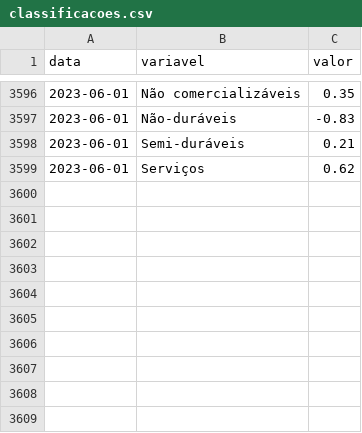
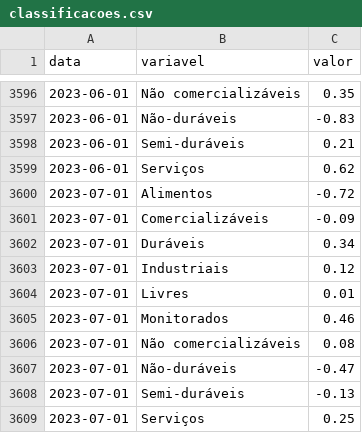
Before and after one commit to schoulten/macro_report, a CSV file: data/classificacoes.csv, drawn as a sheet; only a part is shown, gaps mark what is left out.

```diff
--- a/data/classificacoes.csv
+++ b/data/classificacoes.csv
@@ -3599 +3599,11 @@ data,variavel,valor
 2023-06-01,Serviços,0.62
+2023-07-01,Alimentos,-0.72
+2023-07-01,Comercializáveis,-0.09
+2023-07-01,Duráveis,0.34
+2023-07-01,Industriais,0.12
+2023-07-01,Livres,0.01
+2023-07-01,Monitorados,0.46
+2023-07-01,Não comercializáveis,0.08
+2023-07-01,Não-duráveis,-0.47
+2023-07-01,Semi-duráveis,-0.13
+2023-07-01,Serviços,0.25
```
Also changed, not shown: data/difusao.csv, data/nucleos.csv, 2 other files.
